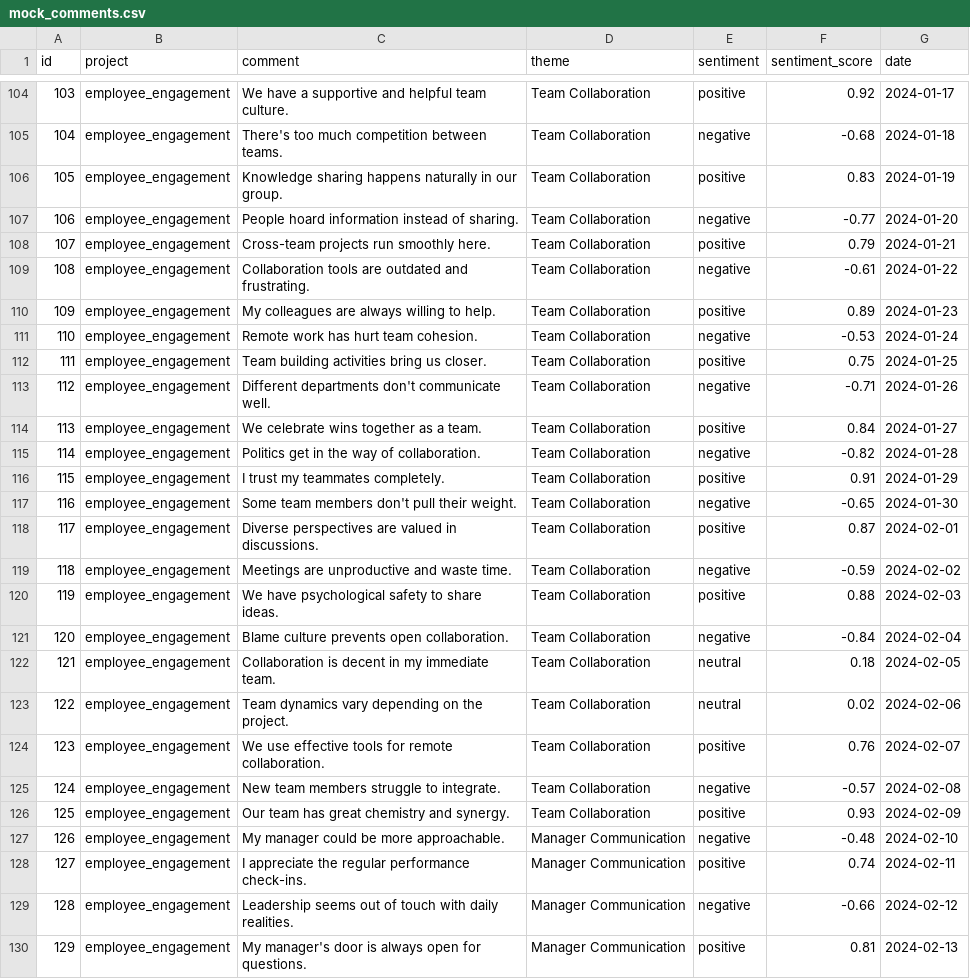
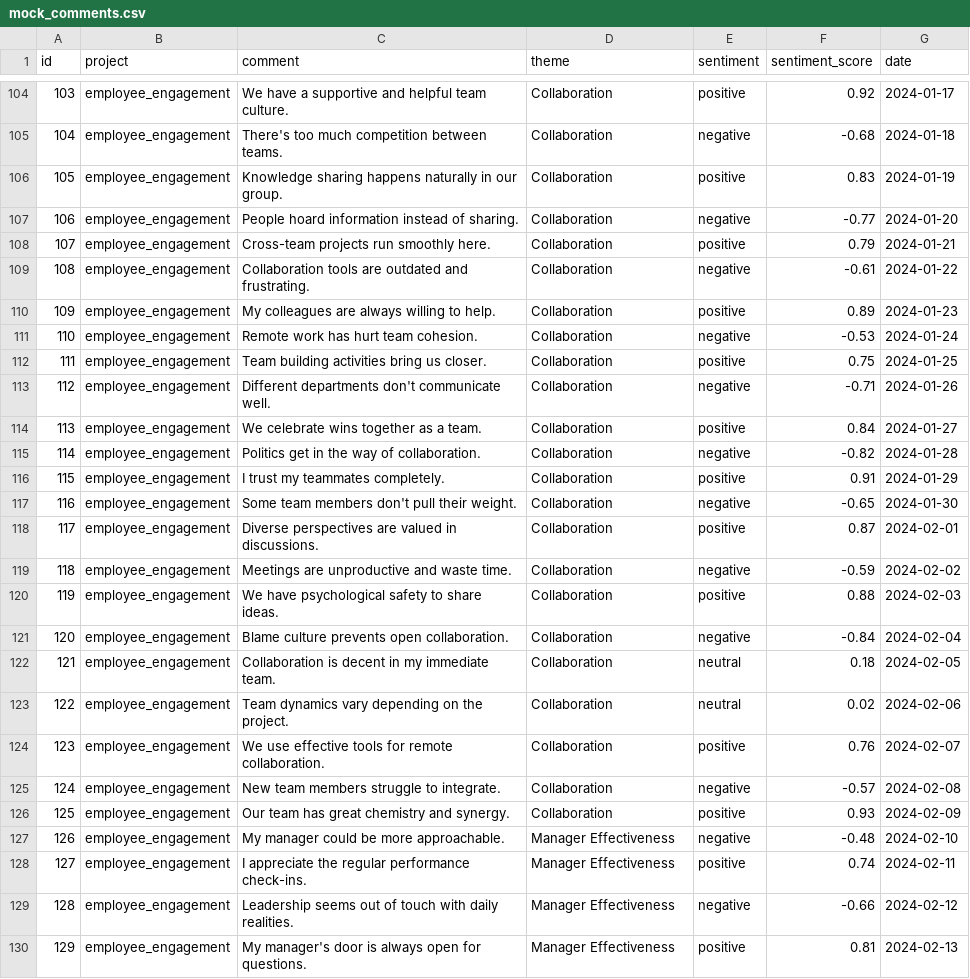
Before and after one commit to nkalodner-ex/ex-maturity, a CSV file: src/data/mock_comments.csv, drawn as a sheet; only a part is shown, gaps mark what is left out; the diff covers the shown part only; the diff names each change by its address in the sheet, - before the commit and + after, or states it on an @@ line.

```diff
--- a/src/data/mock_comments.csv
+++ b/src/data/mock_comments.csv
-D104:D126 (theme): Team Collaboration
+D104:D126 (theme): Collaboration
-D127:D130 (theme): Manager Communication
+D127:D130 (theme): Manager Effectiveness
```
Also changed, not shown: 168 edited cells elsewhere in this file, 3 other files.
